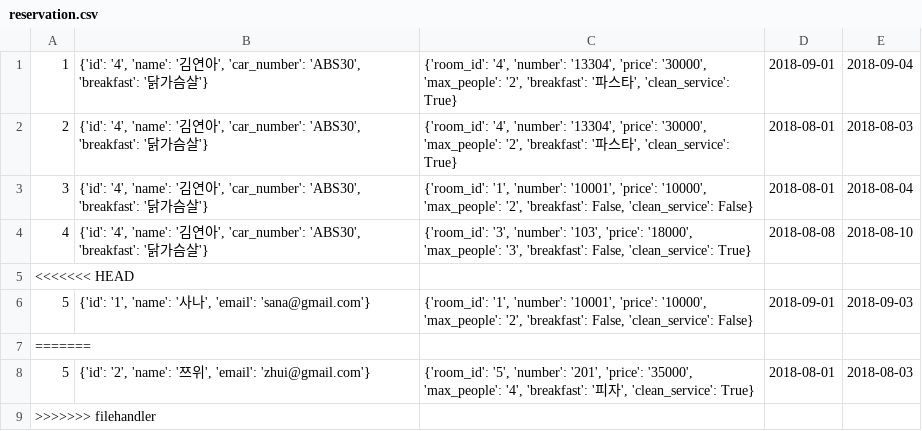
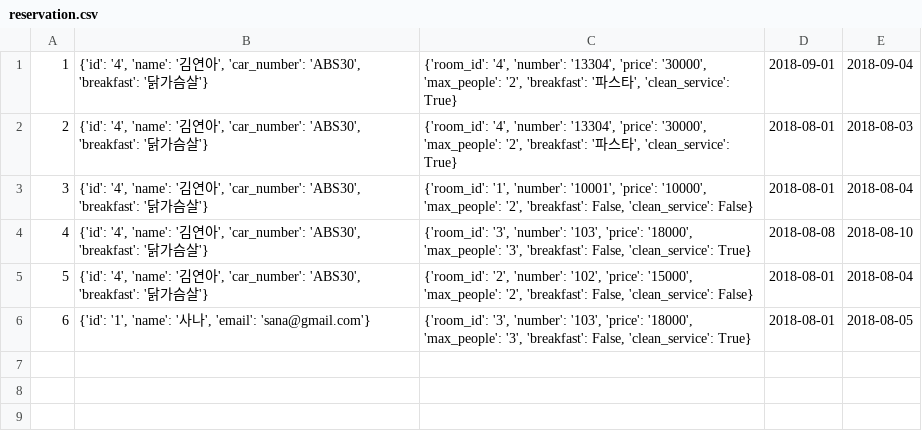
Before and after one commit to seokjaehong/albs_study, a CSV file: project/hotel_project/csv_files/reservation.csv, drawn as a sheet.

Commit message:
예약가능한 room_list보여주기 기능 추가

```diff
--- a/project/hotel_project/csv_files/reservation.csv
+++ b/project/hotel_project/csv_files/reservation.csv
@@ -4,6 +4,3 @@
 4,"{'id': '4', 'name': '김연아', 'car_number': 'ABS30', 'breakfast': '닭가슴살'}","{'room_id': '3', 'number': '103', 'price': '18000', 'max_people': '3', 'breakfast': False, 'clean_service': True}",2018-08-08,2018-08-10
-<<<<<<< HEAD
-5,"{'id': '1', 'name': '사나', 'email': 'sana@gmail.com'}","{'room_id': '1', 'number': '10001', 'price': '10000', 'max_people': '2', 'breakfast': False, 'clean_service': False}",2018-09-01,2018-09-03
-=======
-5,"{'id': '2', 'name': '쯔위', 'email': 'zhui@gmail.com'}","{'room_id': '5', 'number': '201', 'price': '35000', 'max_people': '4', 'breakfast': '피자', 'clean_service': True}",2018-08-01,2018-08-03
->>>>>>> filehandler
+5,"{'id': '4', 'name': '김연아', 'car_number': 'ABS30', 'breakfast': '닭가슴살'}","{'room_id': '2', 'number': '102', 'price': '15000', 'max_people': '2', 'breakfast': False, 'clean_service': False}",2018-08-01,2018-08-04
+6,"{'id': '1', 'name': '사나', 'email': 'sana@gmail.com'}","{'room_id': '3', 'number': '103', 'price': '18000', 'max_people': '3', 'breakfast': False, 'clean_service': True}",2018-08-01,2018-08-05
```
Also changed, not shown: 3 other files.
